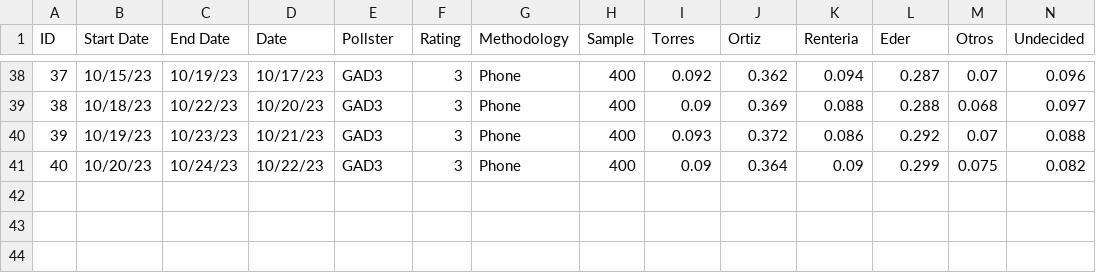
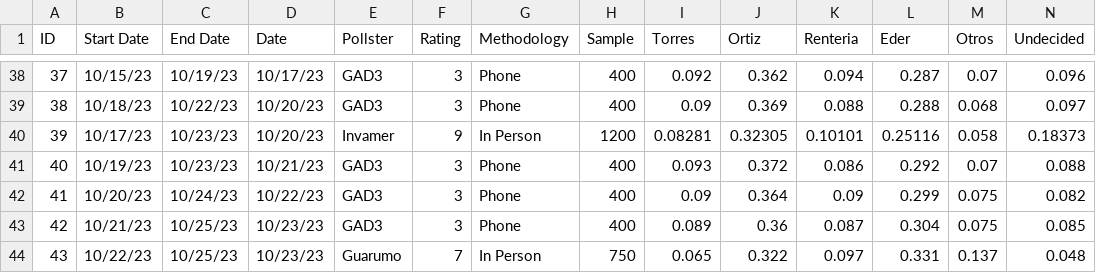
Before and after one commit to PoliticaConDato/Local-Elections-2023, a CSV file: Polls/Polls_Cali.csv, drawn as a sheet; only a part is shown, gaps mark what is left out; addresses are those after the commit; rows hold the shown columns only; the diff names each change by its address in the sheet, - before the commit and + after, or states it on an @@ line.

Commit message:
Update Polls_Cali.csv

```diff
--- a/Polls/Polls_Cali.csv
+++ b/Polls/Polls_Cali.csv
+row 40: 39 | 10/17/23 | 10/23/23 | 10/20/23 | Invamer | 9 | In Person | 1200 | 0.08281 | 0.32305 | 0.10101 | 0.25116 | 0.058 | 0.18373
@@ column A (ID) renumbered between rows 41 and 42 @@
+row 43: 42 | 10/21/23 | 10/25/23 | 10/23/23 | GAD3 | 3 | Phone | 400 | 0.089 | 0.36 | 0.087 | 0.304 | 0.075 | 0.085
+row 44: 43 | 10/22/23 | 10/25/23 | 10/23/23 | Guarumo | 7 | In Person | 750 | 0.065 | 0.322 | 0.097 | 0.331 | 0.137 | 0.048
```
